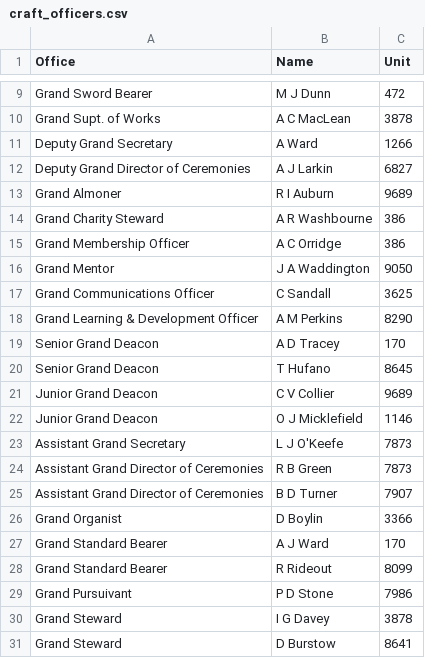
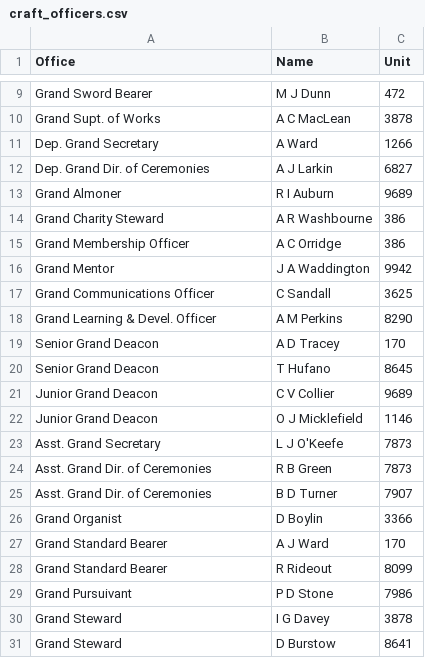
Before and after one commit to webpurity-dev/masonic-calendar, a CSV file: document/data/craft_officers.csv, drawn as a sheet; only a part is shown, gaps mark what is left out.

Commit message:
2.4.3 - Ignore officers "Org" + full validation run + hon. member layout + joining unit threshold

```diff
--- a/document/data/craft_officers.csv
+++ b/document/data/craft_officers.csv
@@ -10,4 +10,4 @@ Grand Sword Bearer,M J Dunn,472
 Grand Supt. of Works,A C MacLean,3878
-Deputy Grand Secretary,A Ward,1266
-Deputy Grand Director of Ceremonies,A J Larkin,6827
+Dep. Grand Secretary,A Ward,1266
+Dep. Grand Dir. of Ceremonies,A J Larkin,6827
 Grand Almoner,R I Auburn,9689
@@ -15,5 +15,5 @@ Grand Charity Steward,A R Washbourne,386
 Grand Membership Officer,A C Orridge,386
-Grand Mentor,J A Waddington,9050
+Grand Mentor,J A Waddington,9942
 Grand Communications Officer,C Sandall,3625
-Grand Learning & Development Officer,A M Perkins,8290
+Grand Learning & Devel. Officer,A M Perkins,8290
 Senior Grand Deacon,A D Tracey,170
@@ -22,5 +22,5 @@ Junior Grand Deacon,C V Collier,9689
 Junior Grand Deacon,O J Micklefield,1146
-Assistant Grand Secretary,L J O'Keefe,7873
-Assistant Grand Director of Ceremonies,R B Green,7873
-Assistant Grand Director of Ceremonies,B D Turner,7907
+Asst. Grand Secretary,L J O'Keefe,7873
+Asst. Grand Dir. of Ceremonies,R B Green,7873
+Asst. Grand Dir. of Ceremonies,B D Turner,7907
 Grand Organist,D Boylin,3366
```
Also changed, not shown: document/data/craft_executive_officers.csv, document/data/royalarch_officers.csv, 23 other files.
